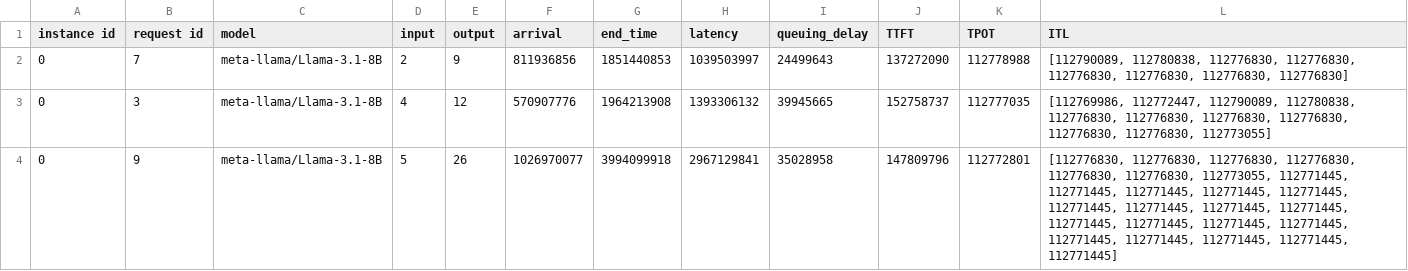
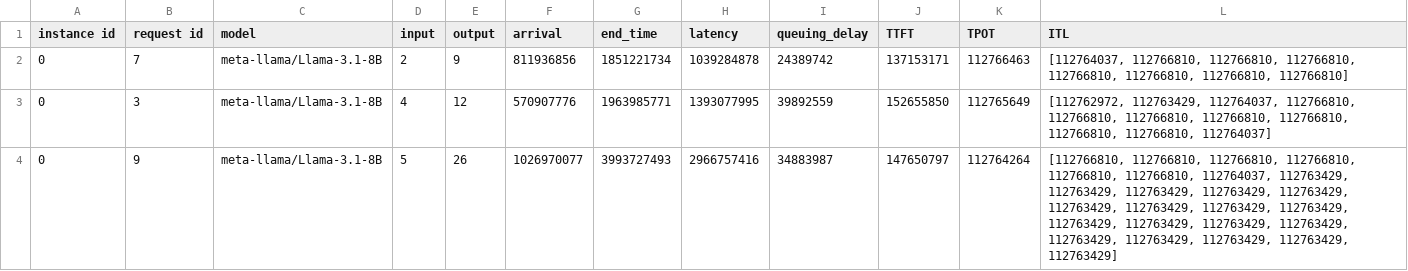
Before and after one commit to casys-kaist/LLMServingSim, a CSV file: outputs/example_cxl_run.csv, drawn as a sheet; only a part is shown; the diff covers the shown part only.

Commit message:
Regenerate the example outputs for the MEM_STORE size fix
Every iteration used to bill a logits-sized write-back to CPU memory
instead of the sampled token ids. All eleven scenarios get slightly
faster; the largest shift is moe_dp_ep at -0.09%, the smallest
pim_sub_batch at -0.002%. Total clocks, before -> after:

  single                    1,664,699,047 -> 1,663,996,645
  multi                     1,665,338,118 -> 1,664,893,230
  pd                        1,662,366,658 -> 1,661,784,496
  cxl                      12,113,387,362 -> 12,112,686,177
  prefix_cpu_mem_pool       1,665,338,118 -> 1,664,893,230
  dual_prefix_cpu_mem_pool  1,669,153,368 -> 1,668,890,844
  power                     1,664,699,047 -> 1,663,996,645
  pim                       1,643,260,424 -> 1,643,150,716
  pim_sub_batch             2,634,146,546 -> 2,634,096,516
  moe                       1,945,725,751 -> 1,945,309,759
  moe_dp_ep                36,584,504,388 -> 36,551,191,391

The effect scales with concurrent sequences (num_seqs * vocab_size *
dtype per iteration), so it is this small only because the example
workload keeps one to three requests resident.

```diff
--- a/outputs/example_cxl_run.csv
+++ b/outputs/example_cxl_run.csv
@@ -1,4 +1,4 @@
 instance id,request id,model,input,output,arrival,end_time,latency,queuing_delay,TTFT,TPOT,ITL
-0,7,meta-llama/Llama-3.1-8B,2,9,811936856,1851440853,1039503997,24499643,137272090,112778988,"[112790089, 112780838, 112776830, 112776830, 112776830, 112776830, 112776830, 112776830]"
-0,3,meta-llama/Llama-3.1-8B,4,12,570907776,1964213908,1393306132,39945665,152758737,112777035,"[112769986, 112772447, 112790089, 112780838, 112776830, 112776830, 112776830, 112776830, 112776830, 112776830, 112773055]"
-0,9,meta-llama/Llama-3.1-8B,5,26,1026970077,3994099918,2967129841,35028958,147809796,112772801,"[112776830, 112776830, 112776830, 112776830, 112776830, 112776830, 112773055, 112771445, 112771445, 112771445, 112771445, 112771445, 112771445, 112771445, 112771445, 112771445, 112771445, 112771445, 112771445, 112771445, 112771445, 112771445, 112771445, 112771445, 112771445]"
+0,7,meta-llama/Llama-3.1-8B,2,9,811936856,1851221734,1039284878,24389742,137153171,112766463,"[112764037, 112766810, 112766810, 112766810, 112766810, 112766810, 112766810, 112766810]"
+0,3,meta-llama/Llama-3.1-8B,4,12,570907776,1963985771,1393077995,39892559,152655850,112765649,"[112762972, 112763429, 112764037, 112766810, 112766810, 112766810, 112766810, 112766810, 112766810, 112766810, 112764037]"
+0,9,meta-llama/Llama-3.1-8B,5,26,1026970077,3993727493,2966757416,34883987,147650797,112764264,"[112766810, 112766810, 112766810, 112766810, 112766810, 112766810, 112764037, 112763429, 112763429, 112763429, 112763429, 112763429, 112763429, 112763429, 112763429, 112763429, 112763429, 112763429, 112763429, 112763429, 112763429, 112763429, 112763429, 112763429, 112763429]"
```
Also changed, not shown: 41 edited cells elsewhere in this file, outputs/example_dual_prefix_cpu_mem_pool_run.csv, outputs/example_moe_dp_ep_run.csv, 4 other files.
